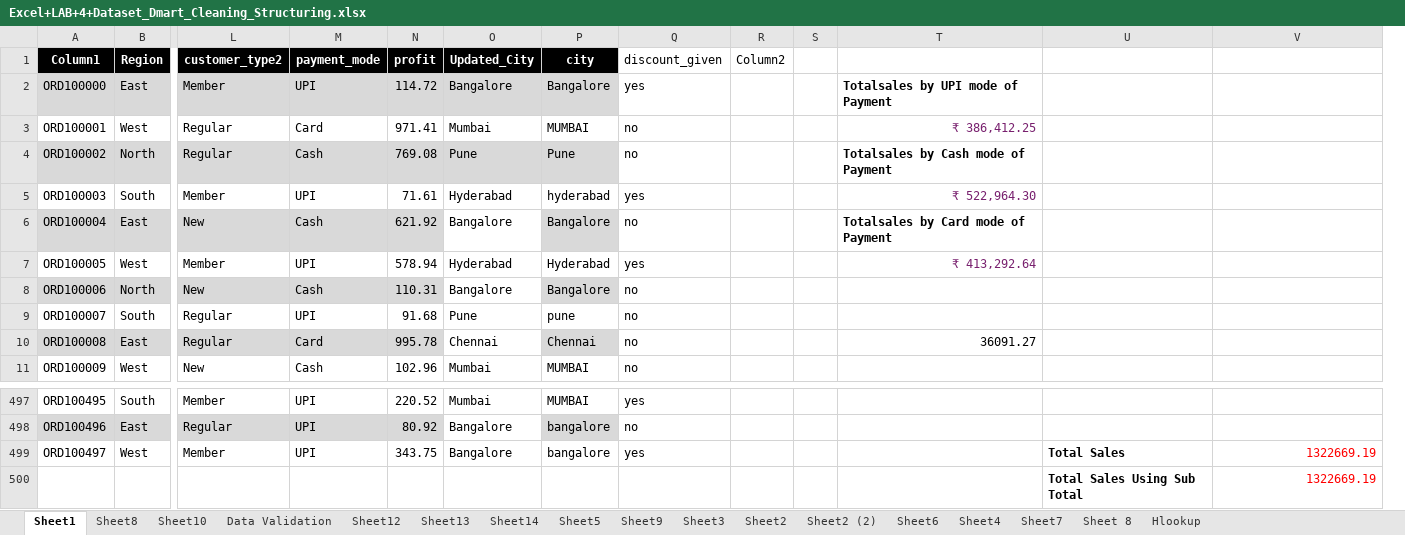
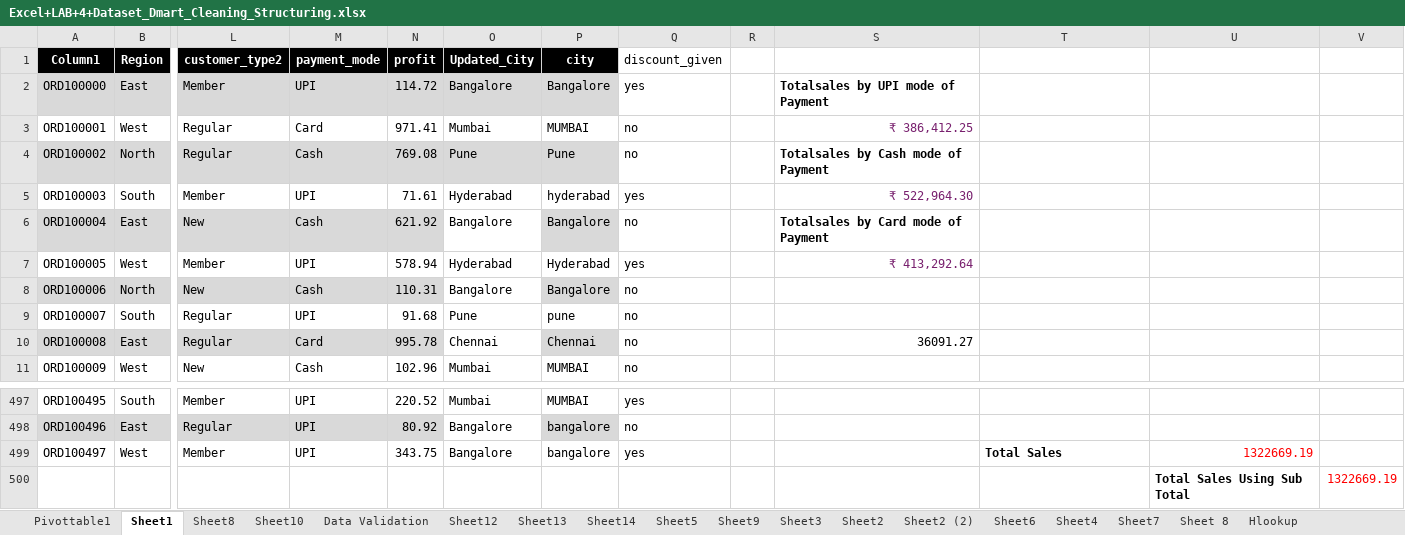
Before and after one commit to apeksha03a-crypto/DMartSalesAnalysis, an Excel workbook: Excel+LAB+4+Dataset_Dmart_Cleaning_Structuring.xlsx, sheet Sheet1, drawn as a sheet; only a part is shown, gaps mark what is left out; values as stored, in another font and other column widths than the file's, no borders; conditional formats and table styles not drawn; removed rows and columns are numbered as before the commit, all else as after; rows hold the shown columns only; the diff names each change by its address in the sheet, - before the commit and + after, or states it on an @@ line.

Commit message:
PIVOT TABLES AND CHARTS

```diff
--- a/Excel+LAB+4+Dataset_Dmart_Cleaning_Structuring.xlsx (sheet Sheet1)
+++ b/Excel+LAB+4+Dataset_Dmart_Cleaning_Structuring.xlsx (sheet Sheet1)
+sheet tab: Pivottable1
-column R (Column2), empty
+column V, empty
-row 500:  |  |  |  |  |  |  |  |  |  |  | Total Sales Using Sub Total | 1322669.19
+row 500:  |  |  |  |  |  |  |  |  |  |  | Total Sales Using Sub Total | 1322669.19
```
Also changed, not shown: formulas that keep their value, charts or pictures, 1 other file.
